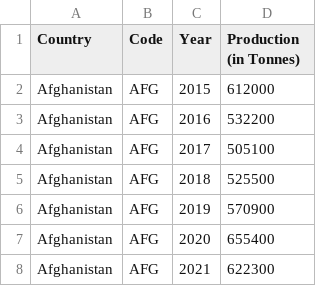
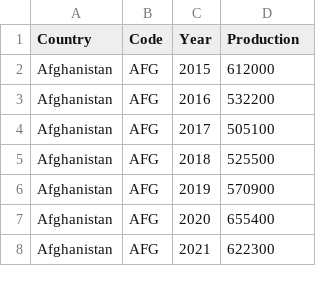
Before and after one commit to amadeatheola/FIT3179, a CSV file: data_visualization2/data/production_20152023.csv, drawn as a sheet; only a part is shown.

Commit message:
Changed the variable name

```diff
--- a/data_visualization2/data/production_20152023.csv
+++ b/data_visualization2/data/production_20152023.csv
@@ -1,2 +1,2 @@
-Country,Code,Year,Production (in Tonnes)
+Country,Code,Year,Production
 Afghanistan,AFG,2015,612000
```
